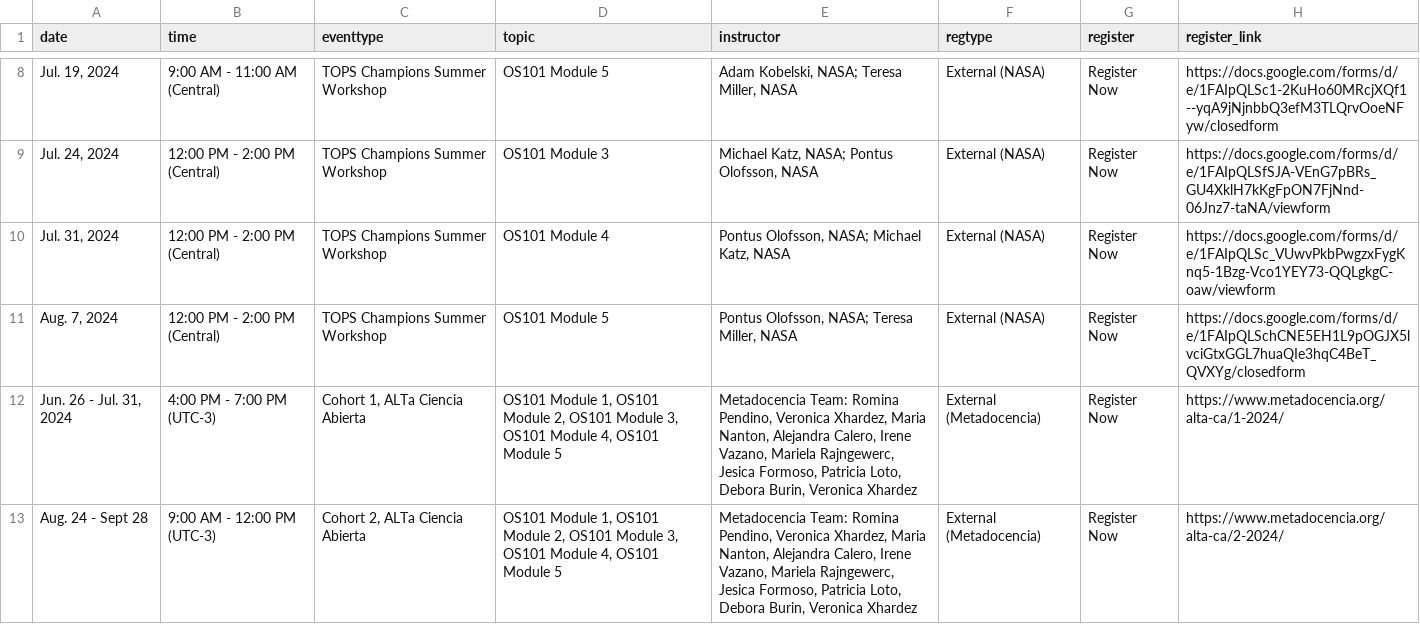
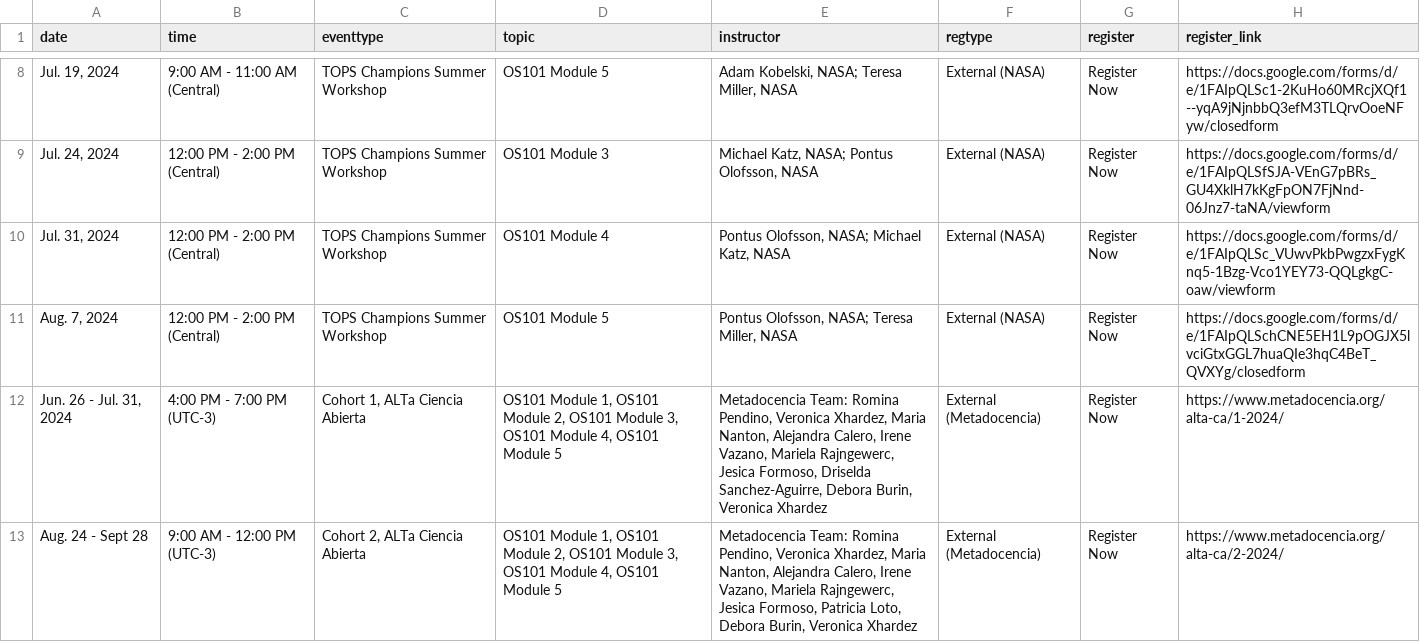
Before and after one commit to bressler1995/TOPS-Website-Front-End, a CSV file: _data/virtual.csv, drawn as a sheet; only a part is shown, gaps mark what is left out.

Commit message:
update Patrica's name with Driselda's name in first cohort

```diff
--- a/_data/virtual.csv
+++ b/_data/virtual.csv
@@ -11,3 +11,3 @@ date,time,eventtype,topic,instructor,regtype,register,register_link
 "Aug. 7, 2024",12:00 PM - 2:00 PM (Central),TOPS Champions Summer Workshop,OS101 Module 5,"Pontus Olofsson, NASA; Teresa Miller, NASA",External (NASA),Register Now,https://docs.google.com/forms/d/e/1FAIpQLSchCNE5EH1L9pOGJX5lvciGtxGGL7huaQIe3hqC4BeT_QVXYg/closedform
-"Jun. 26 - Jul. 31, 2024",4:00 PM - 7:00 PM (UTC-3),"Cohort 1, ALTa Ciencia Abierta","OS101 Module 1, OS101 Module 2, OS101 Module 3, OS101 Module 4, OS101 Module 5","Metadocencia Team: Romina Pendino, Veronica Xhardez, Maria Nanton, Alejandra Calero, Irene Vazano, Mariela Rajngewerc, Jesica Formoso, Patricia Loto, Debora Burin, Veronica Xhardez",External (Metadocencia),Register Now,https://www.metadocencia.org/alta-ca/1-2024/
+"Jun. 26 - Jul. 31, 2024",4:00 PM - 7:00 PM (UTC-3),"Cohort 1, ALTa Ciencia Abierta","OS101 Module 1, OS101 Module 2, OS101 Module 3, OS101 Module 4, OS101 Module 5","Metadocencia Team: Romina Pendino, Veronica Xhardez, Maria Nanton, Alejandra Calero, Irene Vazano, Mariela Rajngewerc, Jesica Formoso, Driselda Sanchez-Aguirre, Debora Burin, Veronica Xhardez",External (Metadocencia),Register Now,https://www.metadocencia.org/alta-ca/1-2024/
 Aug. 24 - Sept 28,9:00 AM - 12:00 PM (UTC-3),"Cohort 2, ALTa Ciencia Abierta","OS101 Module 1, OS101 Module 2, OS101 Module 3, OS101 Module 4, OS101 Module 5","Metadocencia Team: Romina Pendino, Veronica Xhardez, Maria Nanton, Alejandra Calero, Irene Vazano, Mariela Rajngewerc, Jesica Formoso, Patricia Loto, Debora Burin, Veronica Xhardez",External (Metadocencia),Register Now,https://www.metadocencia.org/alta-ca/2-2024/
```
